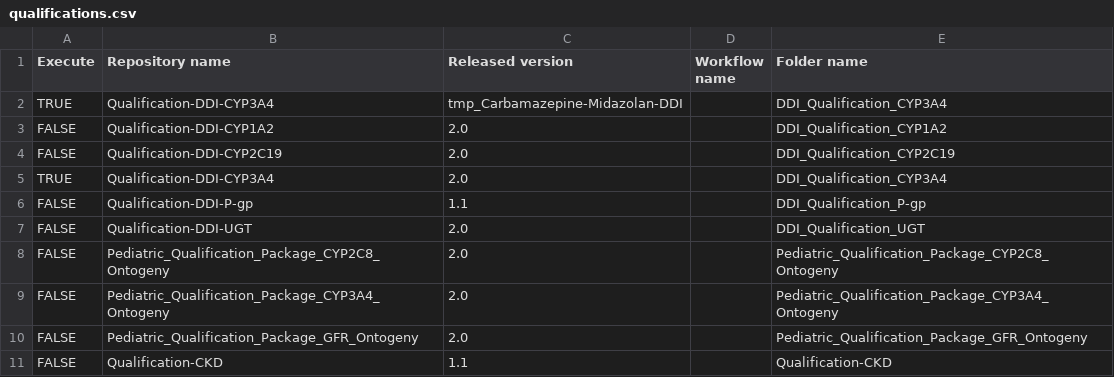
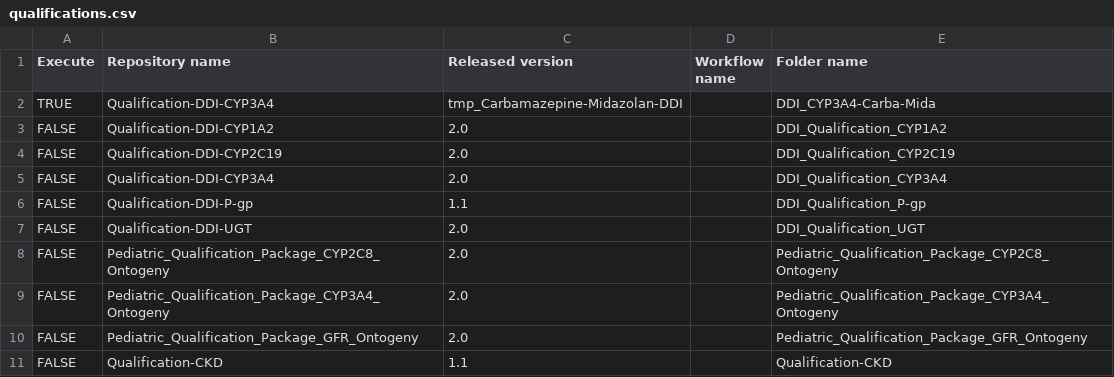
Before and after one commit to Yuri05/TestCreateReports, a CSV file: qualifications.csv, drawn as a sheet.

```diff
--- a/qualifications.csv
+++ b/qualifications.csv
@@ -1,6 +1,6 @@
 Execute,Repository name,Released version,Workflow name,Folder name
-TRUE,Qualification-DDI-CYP3A4,tmp_Carbamazepine-Midazolan-DDI,,DDI_Qualification_CYP3A4
+TRUE,Qualification-DDI-CYP3A4,tmp_Carbamazepine-Midazolan-DDI,,DDI_CYP3A4-Carba-Mida
 FALSE,Qualification-DDI-CYP1A2,2.0,,DDI_Qualification_CYP1A2
 FALSE,Qualification-DDI-CYP2C19,2.0,,DDI_Qualification_CYP2C19
-TRUE,Qualification-DDI-CYP3A4,2.0,,DDI_Qualification_CYP3A4
+FALSE,Qualification-DDI-CYP3A4,2.0,,DDI_Qualification_CYP3A4
 FALSE,Qualification-DDI-P-gp,1.1,,DDI_Qualification_P-gp
```
Also changed, not shown: models.csv.
